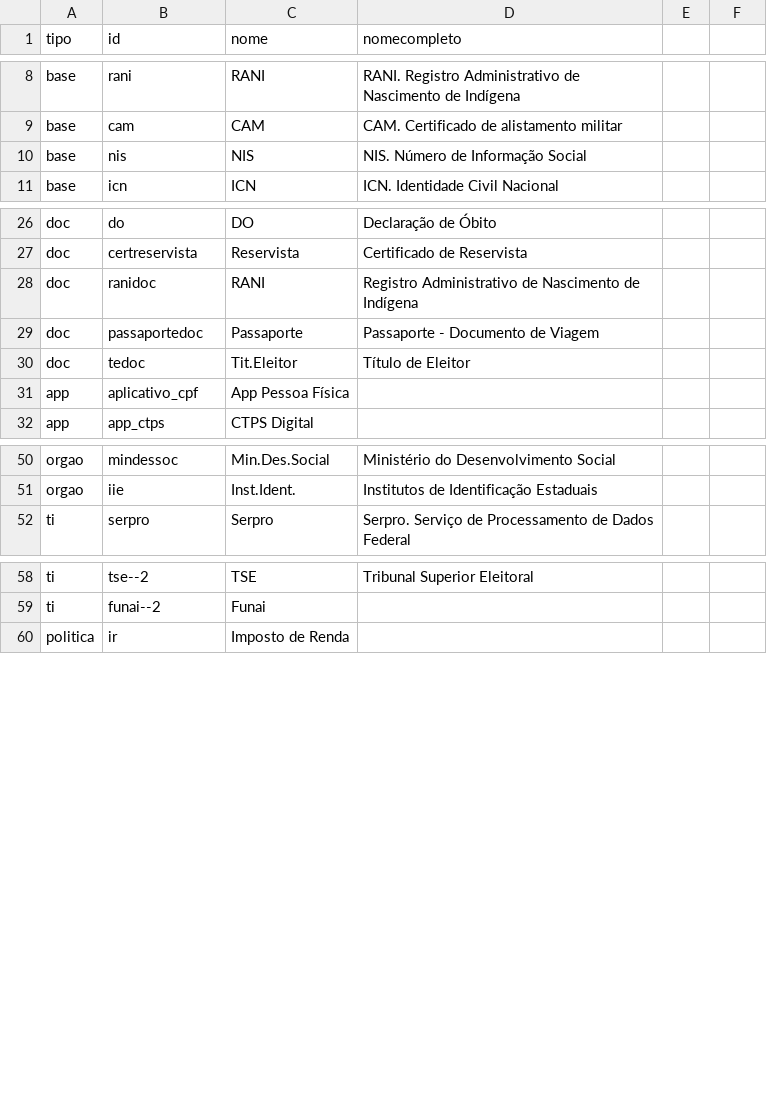
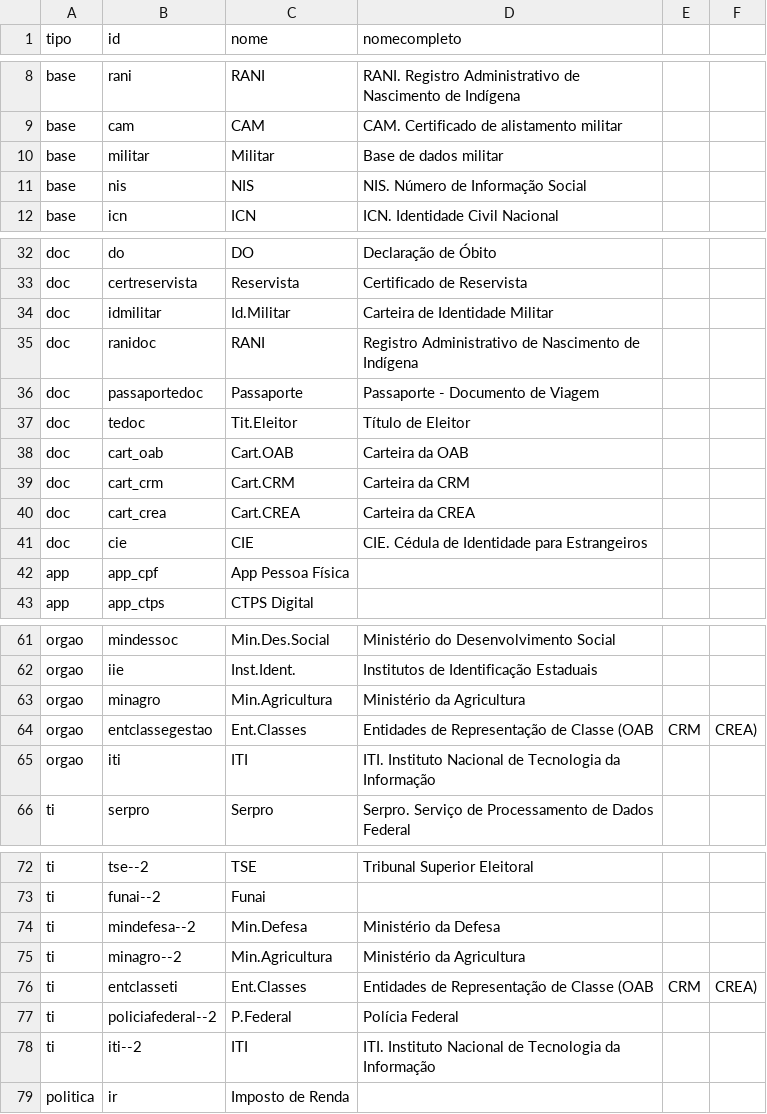
Before and after one commit to itsriodejaneiro/mapa-da-informacao, a CSV file: data/data-nodes.csv, drawn as a sheet; only a part is shown, gaps mark what is left out; the diff covers the shown part only.

```diff
--- a/data/data-nodes.csv
+++ b/data/data-nodes.csv
@@ -9,2 +9,3 @@ base,rani,RANI,RANI. Registro Administrativo de Nascimento de Indígena
 base,cam,CAM,CAM. Certificado de alistamento militar
+base,militar,Militar,Base de dados militar
 base,nis,NIS,NIS. Número de Informação Social
@@ -27,2 +33,3 @@ doc,do,DO,Declaração de Óbito
 doc,certreservista,Reservista,Certificado de Reservista
+doc,idmilitar,Id.Militar,Carteira de Identidade Militar
 doc,ranidoc,RANI,Registro Administrativo de Nascimento de Indígena
@@ -30,3 +37,7 @@ doc,passaportedoc,Passaporte,Passaporte - Documento de Viagem
 doc,tedoc,Tit.Eleitor,Título de Eleitor
-app,aplicativo_cpf,App Pessoa Física,
+doc,cart_oab,Cart.OAB,Carteira da OAB
+doc,cart_crm,Cart.CRM,Carteira da CRM
+doc,cart_crea,Cart.CREA,Carteira da CREA
+doc,cie,CIE,CIE. Cédula de Identidade para Estrangeiros
+app,app_cpf,App Pessoa Física,
 app,app_ctps,CTPS Digital,
@@ -51,2 +62,5 @@ orgao,mindessoc,Min.Des.Social,Ministério do Desenvolvimento Social
 orgao,iie,Inst.Ident.,Institutos de Identificação Estaduais
+orgao,minagro,Min.Agricultura,Ministério da Agricultura
+orgao,entclassegestao,Ent.Classes,Entidades de Representação de Classe (OAB, CRM, CREA),
+orgao,iti,ITI,ITI. Instituto Nacional de Tecnologia da Informação
 ti,serpro,Serpro,Serpro. Serviço de Processamento de Dados Federal
@@ -59,2 +73,7 @@ ti,tse--2,TSE,Tribunal Superior Eleitoral
 ti,funai--2,Funai,
+ti,mindefesa--2,Min.Defesa,Ministério da Defesa
+ti,minagro--2,Min.Agricultura,Ministério da Agricultura
+ti,entclasseti,Ent.Classes,Entidades de Representação de Classe (OAB, CRM, CREA)
+ti,policiafederal--2,P.Federal,Polícia Federal
+ti,iti--2,ITI,ITI. Instituto Nacional de Tecnologia da Informação
 politica,ir,Imposto de Renda,
```
Also changed, not shown: 29 added rows and 2 removed rows elsewhere in this file, data/data-links.csv, 53 other files.
